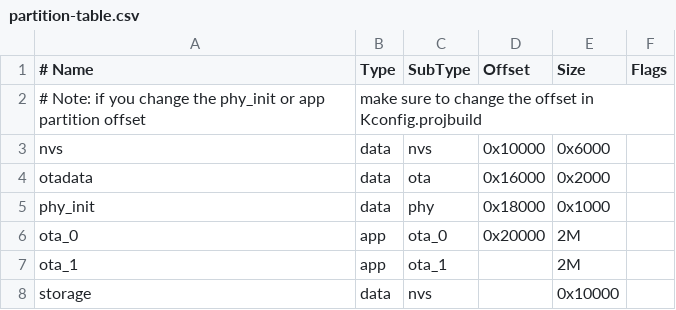
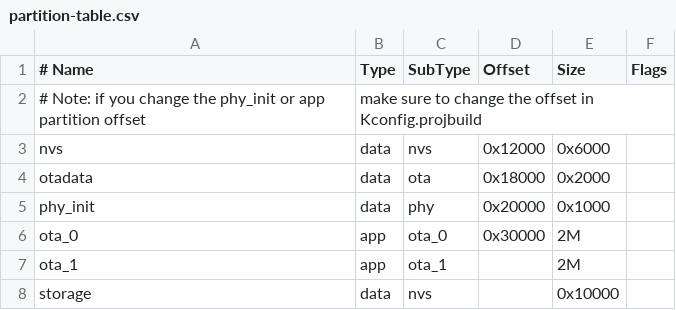
Before and after one commit to FedyaExtreme/amazon-freertos, a CSV file: vendors/espressif/boards/esp32/aws_demos/partition-table.csv, drawn as a sheet.

Commit message:
part table off 0x10000

```diff
--- a/vendors/espressif/boards/esp32/aws_demos/partition-table.csv
+++ b/vendors/espressif/boards/esp32/aws_demos/partition-table.csv
@@ -2,6 +2,6 @@
 # Note: if you change the phy_init or app partition offset, make sure to change the offset in Kconfig.projbuild,,,,
-nvs,      data, nvs,	 0x10000,  0x6000,
-otadata,  data, ota,     0x16000,  0x2000,
-phy_init, data, phy,     0x18000,  0x1000,
-ota_0,    app,  ota_0,   0x20000, 2M,
+nvs,      data, nvs,	 0x12000,  0x6000,
+otadata,  data, ota,     0x18000,  0x2000,
+phy_init, data, phy,     0x20000,  0x1000,
+ota_0,    app,  ota_0,   0x30000, 2M,
 ota_1,    app,  ota_1,   		, 2M,
```
Also changed, not shown: 1 other file.
